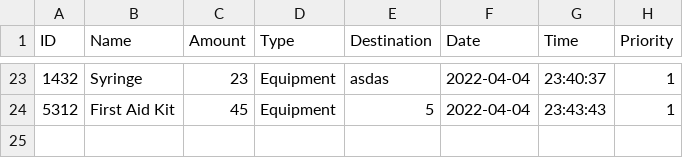
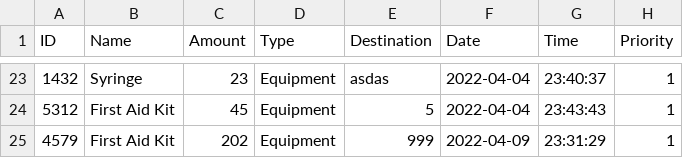
Before and after one commit to CS3733-D22-Team-U/CS3733-D22-Team-U-Prototype-2, a CSV file: csvTables/TowerRequests.csv, drawn as a sheet; only a part is shown, gaps mark what is left out; the diff names each change by its address in the sheet, - before the commit and + after, or states it on an @@ line.

Commit message:
udb employee and equipment change

```diff
--- a/csvTables/TowerRequests.csv
+++ b/csvTables/TowerRequests.csv
+row 25: 4579 | First Aid Kit | 202 | Equipment | 999 | 2022-04-09 | 23:31:29 | 1
```
Also changed, not shown: 7 other files.
